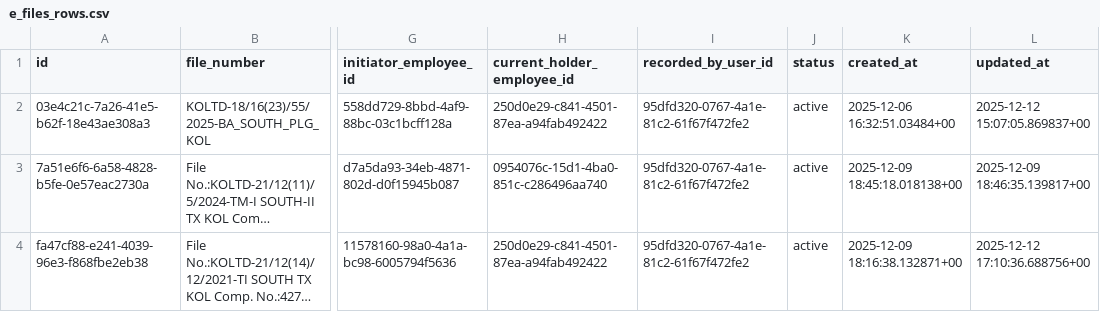
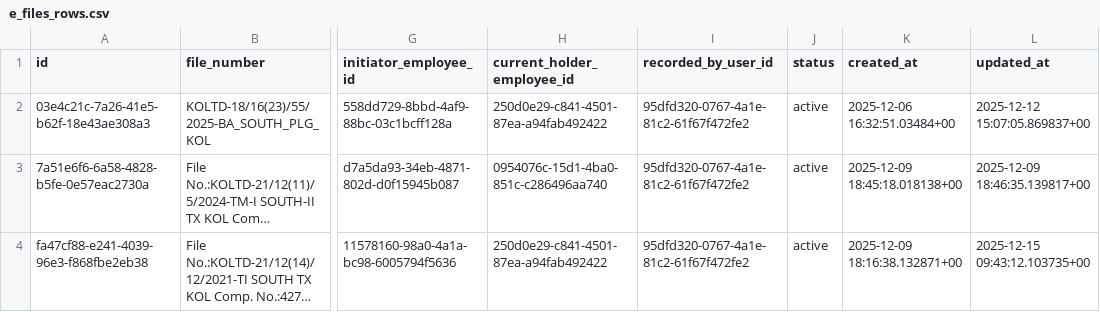
Before and after one commit to sdetmharinavi/hnvtx, a CSV file: data/csv/e_files_rows.csv, drawn as a sheet; only a part is shown, gaps mark what is left out; long unchanged cells end in …; the diff names each change by its address in the sheet, - before the commit and + after, or states it on an @@ line.

```diff
--- a/data/csv/e_files_rows.csv
+++ b/data/csv/e_files_rows.csv
-L4 (updated_at): 2025-12-12 17:10:36.688756+00
+L4 (updated_at): 2025-12-15 09:43:12.103735+00
```
Also changed, not shown: data/csv/diary_notes_rows.csv, data/csv/file_movements_rows.csv, 23 other files.
